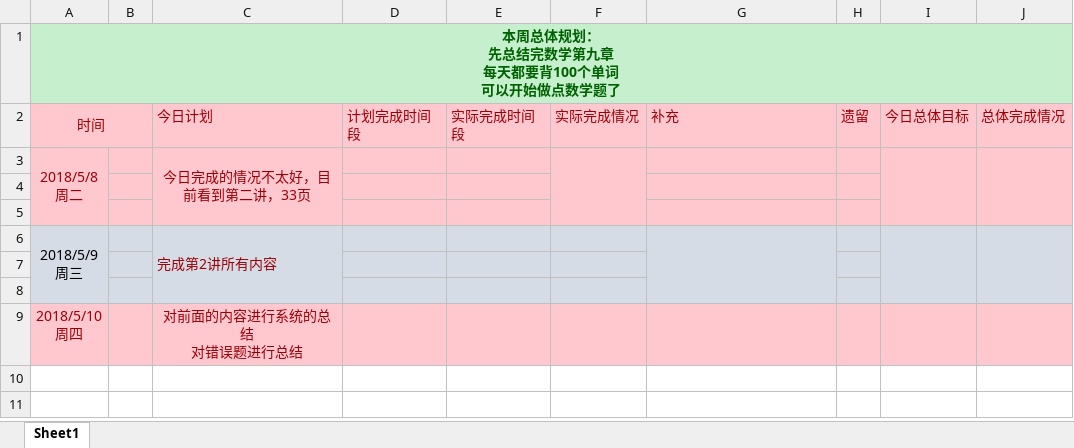
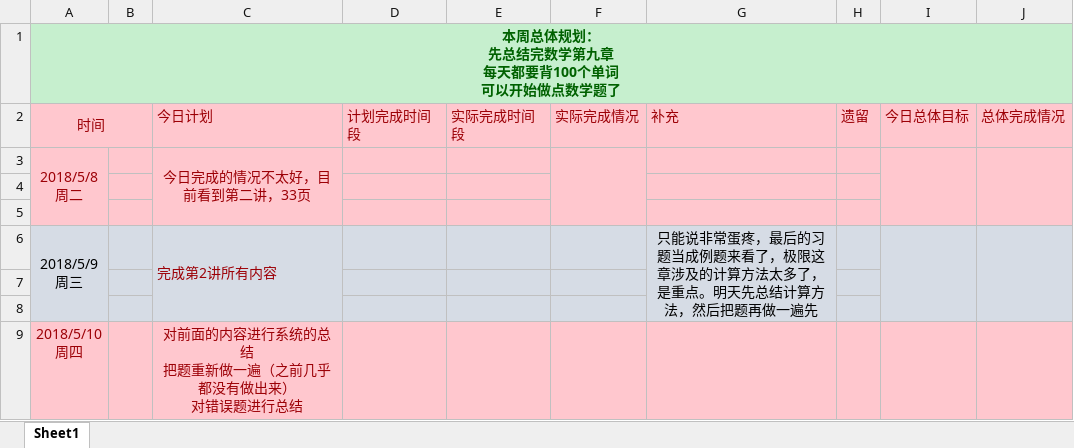
Before and after one commit to OOCC/PlanGIt, an Excel workbook: Personal/xueyu/plan/week15-2018-05-8.xlsx, sheet Sheet1, drawn as a sheet; values as stored, in another font and other column widths than the file's, no borders; ↵ is a line break in a cell; the diff names each change by its address in the sheet, - before the commit and + after, or states it on an @@ line.

```diff
--- a/Personal/xueyu/plan/week15-2018-05-8.xlsx (sheet Sheet1)
+++ b/Personal/xueyu/plan/week15-2018-05-8.xlsx (sheet Sheet1)
-G6: (empty)
+G6: 只能说非常蛋疼，最后的习题当成例题来看了，极限这章涉及的计算方法太多了，是重点。明天先总结计算方法，然后把题再做一遍先
-C9: 对前面的内容进行系统的总结 ↵ 对错误题进行总结
+C9: 对前面的内容进行系统的总结 ↵ 把题重新做一遍（之前几乎都没有做出来） ↵ 对错误题进行总结
```
Also changed, not shown: 打卡表.xlsx.
